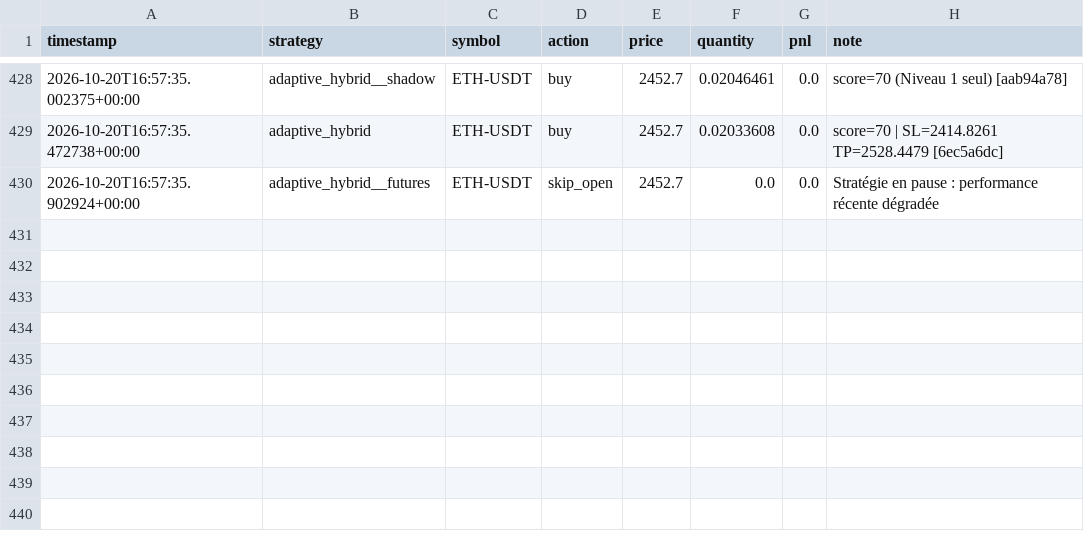
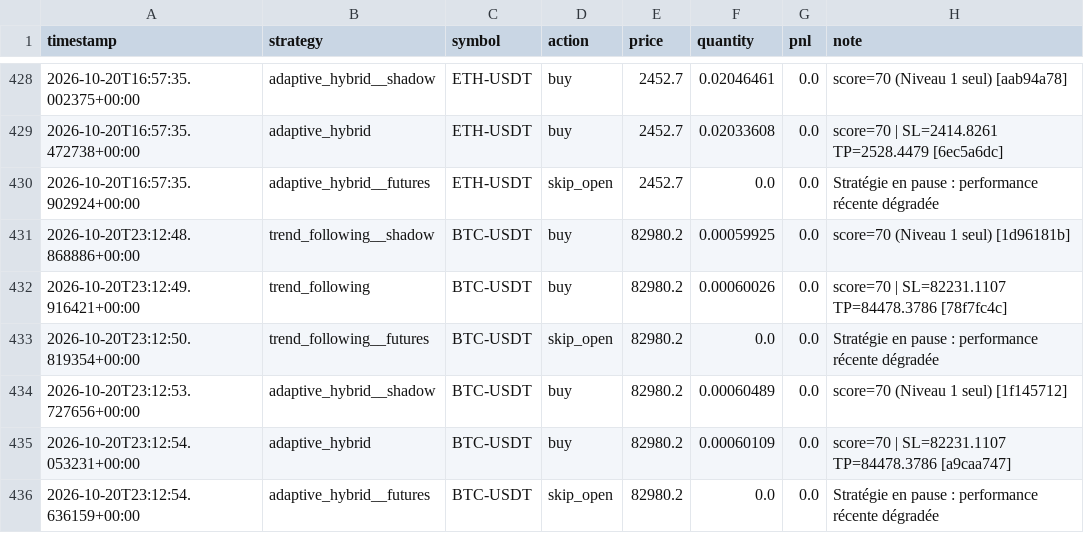
Before and after one commit to lishinGG/bot-trading-crypto, a CSV file: trading_log.csv, drawn as a sheet; only a part is shown, gaps mark what is left out.

```diff
--- a/trading_log.csv
+++ b/trading_log.csv
@@ -430 +430,7 @@ timestamp,strategy,symbol,action,price,quantity,pnl,note
 2026-10-20T16:57:35.902924+00:00,adaptive_hybrid__futures,ETH-USDT,skip_open,2452.7,0.0,0.0,Stratégie en pause : performance récente dégradée
+2026-10-20T23:12:48.868886+00:00,trend_following__shadow,BTC-USDT,buy,82980.2,0.00059925,0.0,score=70 (Niveau 1 seul) [1d96181b]
+2026-10-20T23:12:49.916421+00:00,trend_following,BTC-USDT,buy,82980.2,0.00060026,0.0,score=70 | SL=82231.1107 TP=84478.3786 [78f7fc4c]
+2026-10-20T23:12:50.819354+00:00,trend_following__futures,BTC-USDT,skip_open,82980.2,0.0,0.0,Stratégie en pause : performance récente dégradée
+2026-10-20T23:12:53.727656+00:00,adaptive_hybrid__shadow,BTC-USDT,buy,82980.2,0.00060489,0.0,score=70 (Niveau 1 seul) [1f145712]
+2026-10-20T23:12:54.053231+00:00,adaptive_hybrid,BTC-USDT,buy,82980.2,0.00060109,0.0,score=70 | SL=82231.1107 TP=84478.3786 [a9caa747]
+2026-10-20T23:12:54.636159+00:00,adaptive_hybrid__futures,BTC-USDT,skip_open,82980.2,0.0,0.0,Stratégie en pause : performance récente dégradée
```
Also changed, not shown: 2 other files.
